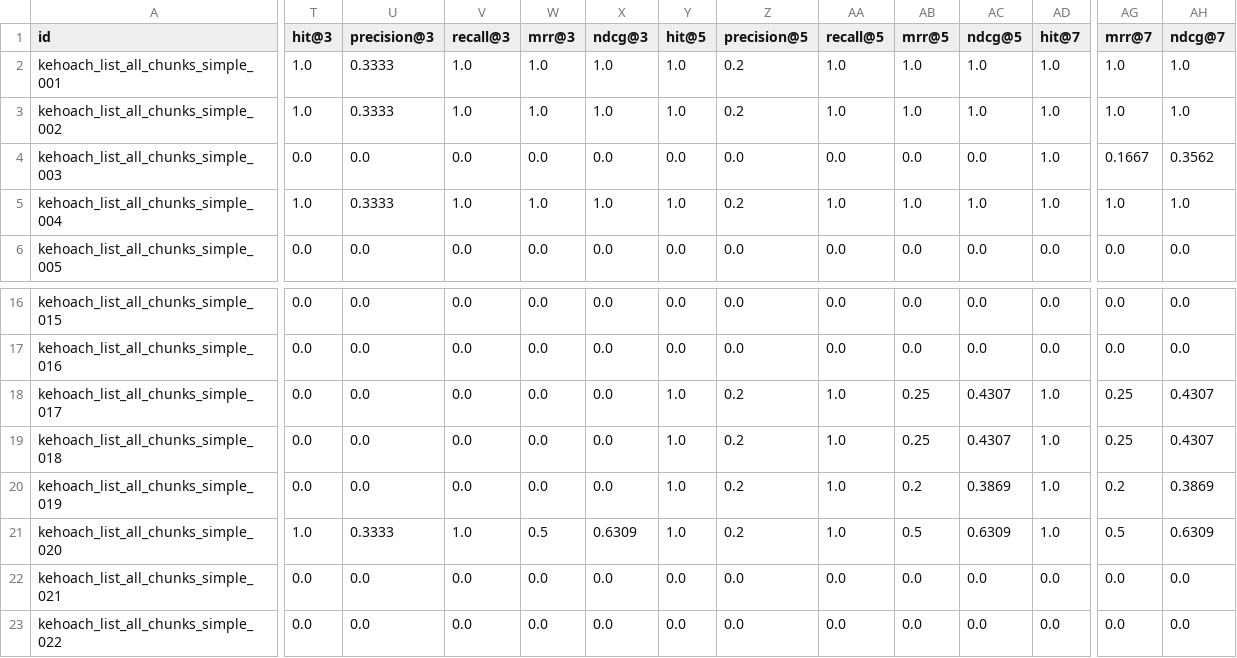
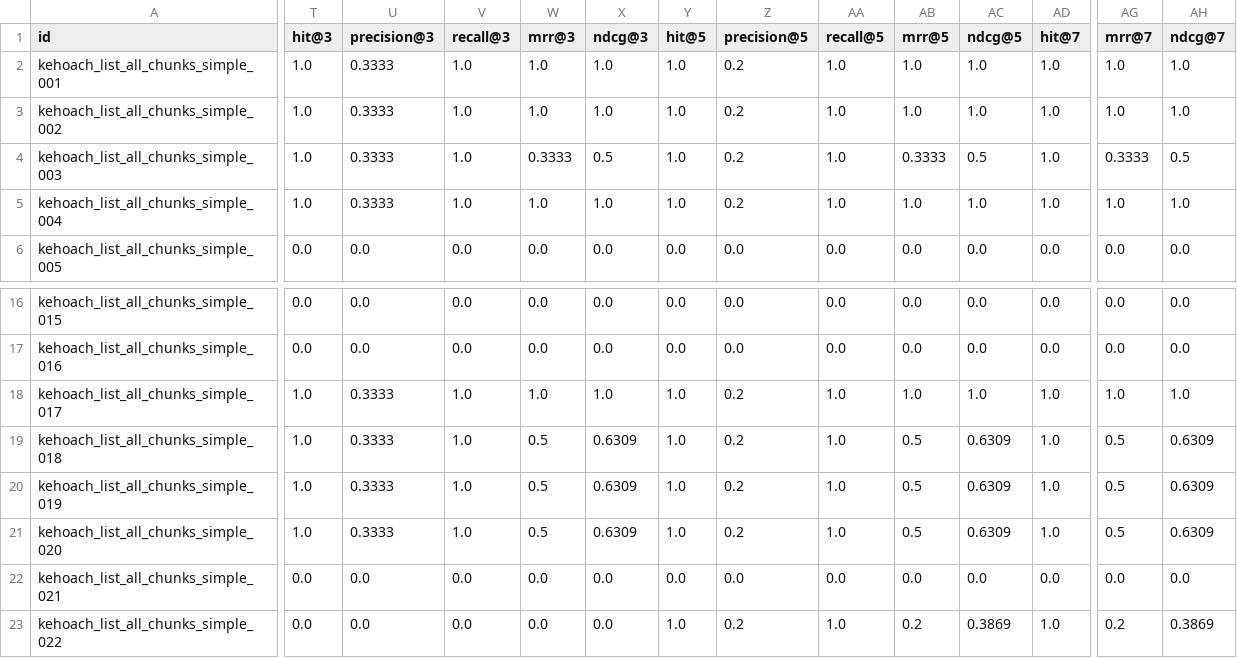
Before and after one commit to hoainam183/GR, a CSV file: src/RAG_v2/evaluation/result_dual_RRF_no_rerank/kehoach_rag_dataset/query_results.csv, drawn as a sheet; only a part is shown, gaps mark what is left out; the diff covers the shown part only; the diff names each change by its address in the sheet, - before the commit and + after, or states it on an @@ line.

Commit message:
eval

```diff
--- a/src/RAG_v2/evaluation/result_dual_RRF_no_rerank/kehoach_rag_dataset/query_results.csv
+++ b/src/RAG_v2/evaluation/result_dual_RRF_no_rerank/kehoach_rag_dataset/query_results.csv
-T4 (hit@3): 0.0
+T4 (hit@3): 1.0
-U4 (precision@3): 0.0
+U4 (precision@3): 0.3333
-V4 (recall@3): 0.0
+V4 (recall@3): 1.0
-W4 (mrr@3): 0.0
+W4 (mrr@3): 0.3333
-X4 (ndcg@3): 0.0
+X4 (ndcg@3): 0.5
-Y4 (hit@5): 0.0
+Y4 (hit@5): 1.0
-Z4 (precision@5): 0.0
+Z4 (precision@5): 0.2
-AA4 (recall@5): 0.0
+AA4 (recall@5): 1.0
-AB4 (mrr@5): 0.0
+AB4 (mrr@5): 0.3333
-AC4 (ndcg@5): 0.0
+AC4 (ndcg@5): 0.5
-AG4 (mrr@7): 0.1667
+AG4 (mrr@7): 0.3333
-AH4 (ndcg@7): 0.3562
+AH4 (ndcg@7): 0.5
-T18:T20 (hit@3): 0.0
+T18:T20 (hit@3): 1.0
-U18:U20 (precision@3): 0.0
+U18:U20 (precision@3): 0.3333
-V18:V20 (recall@3): 0.0
+V18:V20 (recall@3): 1.0
-W18 (mrr@3): 0.0
+W18 (mrr@3): 1.0
-X18 (ndcg@3): 0.0
+X18 (ndcg@3): 1.0
-AB18 (mrr@5): 0.25
+AB18 (mrr@5): 1.0
-AC18 (ndcg@5): 0.4307
+AC18 (ndcg@5): 1.0
-AG18 (mrr@7): 0.25
+AG18 (mrr@7): 1.0
-AH18 (ndcg@7): 0.4307
+AH18 (ndcg@7): 1.0
-W19:W20 (mrr@3): 0.0
+W19:W20 (mrr@3): 0.5
-X19:X20 (ndcg@3): 0.0
+X19:X20 (ndcg@3): 0.6309
-AB19 (mrr@5): 0.25
+AB19 (mrr@5): 0.5
-AC19 (ndcg@5): 0.4307
+AC19 (ndcg@5): 0.6309
-AG19 (mrr@7): 0.25
+AG19 (mrr@7): 0.5
-AH19 (ndcg@7): 0.4307
+AH19 (ndcg@7): 0.6309
-AB20 (mrr@5): 0.2
+AB20 (mrr@5): 0.5
-AC20 (ndcg@5): 0.3869
+AC20 (ndcg@5): 0.6309
-AG20 (mrr@7): 0.2
+AG20 (mrr@7): 0.5
-AH20 (ndcg@7): 0.3869
+AH20 (ndcg@7): 0.6309
-Y23 (hit@5): 0.0
+Y23 (hit@5): 1.0
-Z23 (precision@5): 0.0
+Z23 (precision@5): 0.2
-AA23 (recall@5): 0.0
+AA23 (recall@5): 1.0
-AB23 (mrr@5): 0.0
+AB23 (mrr@5): 0.2
-AC23 (ndcg@5): 0.0
+AC23 (ndcg@5): 0.3869
-AD23 (hit@7): 0.0
+AD23 (hit@7): 1.0
-AG23 (mrr@7): 0.0
+AG23 (mrr@7): 0.2
-AH23 (ndcg@7): 0.0
+AH23 (ndcg@7): 0.3869
```
Also changed, not shown: 52 edited cells elsewhere in this file, src/RAG_v2/evaluation/result_dual_RRF_no_rerank/Khung-DGRL-2020-2021_rag_eval_dataset/query_results.csv, src/RAG_v2/evaluation/result_dual_RRF_no_rerank/olympic_rag_dataset/query_results.csv, 43 other files.
